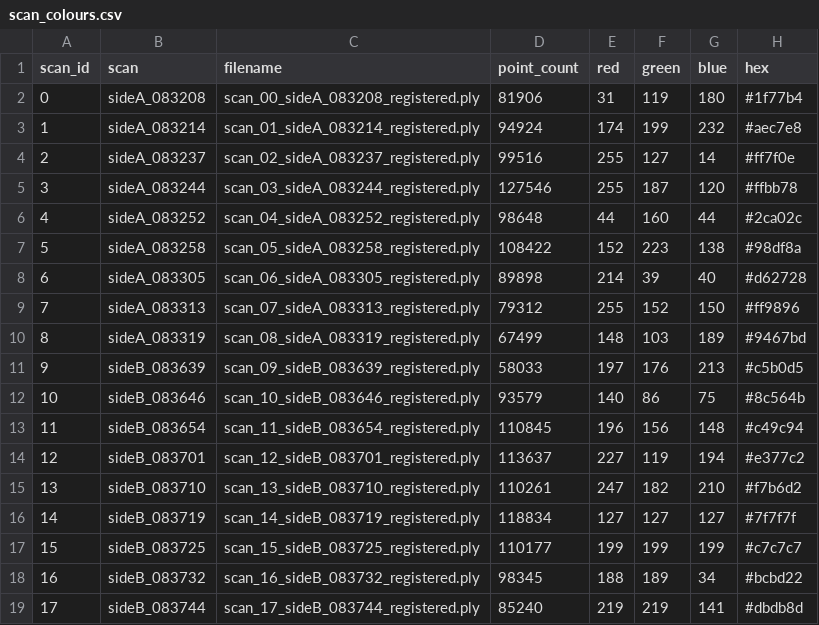
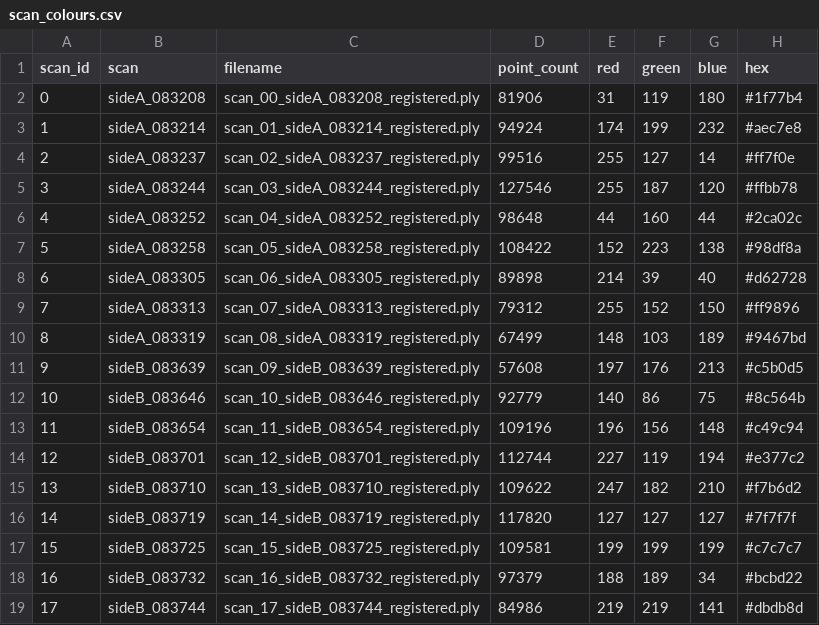
Before and after one commit to u0063882/GreensprayAI, a CSV file: results/scan_colours.csv, drawn as a sheet.

```diff
--- a/results/scan_colours.csv
+++ b/results/scan_colours.csv
@@ -10,10 +10,10 @@ scan_id,scan,filename,point_count,red,green,blue,hex
 8,sideA_083319,scan_08_sideA_083319_registered.ply,67499,148,103,189,#9467bd
-9,sideB_083639,scan_09_sideB_083639_registered.ply,58033,197,176,213,#c5b0d5
-10,sideB_083646,scan_10_sideB_083646_registered.ply,93579,140,86,75,#8c564b
-11,sideB_083654,scan_11_sideB_083654_registered.ply,110845,196,156,148,#c49c94
-12,sideB_083701,scan_12_sideB_083701_registered.ply,113637,227,119,194,#e377c2
-13,sideB_083710,scan_13_sideB_083710_registered.ply,110261,247,182,210,#f7b6d2
-14,sideB_083719,scan_14_sideB_083719_registered.ply,118834,127,127,127,#7f7f7f
-15,sideB_083725,scan_15_sideB_083725_registered.ply,110177,199,199,199,#c7c7c7
-16,sideB_083732,scan_16_sideB_083732_registered.ply,98345,188,189,34,#bcbd22
-17,sideB_083744,scan_17_sideB_083744_registered.ply,85240,219,219,141,#dbdb8d
+9,sideB_083639,scan_09_sideB_083639_registered.ply,57608,197,176,213,#c5b0d5
+10,sideB_083646,scan_10_sideB_083646_registered.ply,92779,140,86,75,#8c564b
+11,sideB_083654,scan_11_sideB_083654_registered.ply,109196,196,156,148,#c49c94
+12,sideB_083701,scan_12_sideB_083701_registered.ply,112744,227,119,194,#e377c2
+13,sideB_083710,scan_13_sideB_083710_registered.ply,109622,247,182,210,#f7b6d2
+14,sideB_083719,scan_14_sideB_083719_registered.ply,117820,127,127,127,#7f7f7f
+15,sideB_083725,scan_15_sideB_083725_registered.ply,109581,199,199,199,#c7c7c7
+16,sideB_083732,scan_16_sideB_083732_registered.ply,97379,188,189,34,#bcbd22
+17,sideB_083744,scan_17_sideB_083744_registered.ply,84986,219,219,141,#dbdb8d
```
Also changed, not shown: results/cross_row_trunks.csv, results/trunk_slice_centres.csv, 25 other files.
